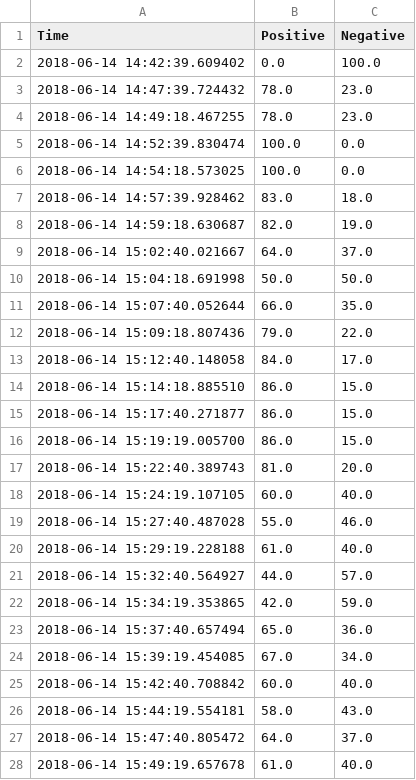
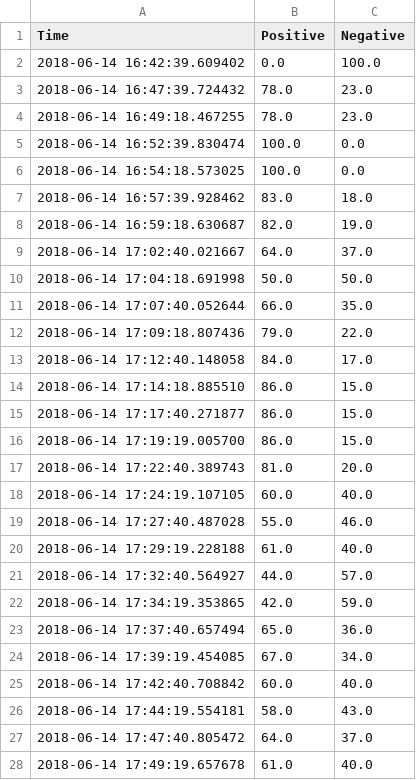
Before and after one commit to ClementTr/WorldCup_Dashboard, a CSV file: DjangoWorldCup/worldcup/static/worldcup/data/RUSARA/RUSARA_Sentiments_Agg.csv, drawn as a sheet; only a part is shown; the diff covers the shown part only.

```diff
--- a/DjangoWorldCup/worldcup/static/worldcup/data/RUSARA/RUSARA_Sentiments_Agg.csv
+++ b/DjangoWorldCup/worldcup/static/worldcup/data/RUSARA/RUSARA_Sentiments_Agg.csv
@@ -1,28 +1,28 @@
 Time,Positive,Negative
-2018-06-14 14:42:39.609402,0.0,100.0
-2018-06-14 14:47:39.724432,78.0,23.0
-2018-06-14 14:49:18.467255,78.0,23.0
-2018-06-14 14:52:39.830474,100.0,0.0
-2018-06-14 14:54:18.573025,100.0,0.0
-2018-06-14 14:57:39.928462,83.0,18.0
-2018-06-14 14:59:18.630687,82.0,19.0
-2018-06-14 15:02:40.021667,64.0,37.0
-2018-06-14 15:04:18.691998,50.0,50.0
-2018-06-14 15:07:40.052644,66.0,35.0
-2018-06-14 15:09:18.807436,79.0,22.0
-2018-06-14 15:12:40.148058,84.0,17.0
-2018-06-14 15:14:18.885510,86.0,15.0
-2018-06-14 15:17:40.271877,86.0,15.0
-2018-06-14 15:19:19.005700,86.0,15.0
-2018-06-14 15:22:40.389743,81.0,20.0
-2018-06-14 15:24:19.107105,60.0,40.0
-2018-06-14 15:27:40.487028,55.0,46.0
-2018-06-14 15:29:19.228188,61.0,40.0
-2018-06-14 15:32:40.564927,44.0,57.0
-2018-06-14 15:34:19.353865,42.0,59.0
-2018-06-14 15:37:40.657494,65.0,36.0
-2018-06-14 15:39:19.454085,67.0,34.0
-2018-06-14 15:42:40.708842,60.0,40.0
-2018-06-14 15:44:19.554181,58.0,43.0
-2018-06-14 15:47:40.805472,64.0,37.0
-2018-06-14 15:49:19.657678,61.0,40.0
+2018-06-14 16:42:39.609402,0.0,100.0
+2018-06-14 16:47:39.724432,78.0,23.0
+2018-06-14 16:49:18.467255,78.0,23.0
+2018-06-14 16:52:39.830474,100.0,0.0
+2018-06-14 16:54:18.573025,100.0,0.0
+2018-06-14 16:57:39.928462,83.0,18.0
+2018-06-14 16:59:18.630687,82.0,19.0
+2018-06-14 17:02:40.021667,64.0,37.0
+2018-06-14 17:04:18.691998,50.0,50.0
+2018-06-14 17:07:40.052644,66.0,35.0
+2018-06-14 17:09:18.807436,79.0,22.0
+2018-06-14 17:12:40.148058,84.0,17.0
+2018-06-14 17:14:18.885510,86.0,15.0
+2018-06-14 17:17:40.271877,86.0,15.0
+2018-06-14 17:19:19.005700,86.0,15.0
+2018-06-14 17:22:40.389743,81.0,20.0
+2018-06-14 17:24:19.107105,60.0,40.0
+2018-06-14 17:27:40.487028,55.0,46.0
+2018-06-14 17:29:19.228188,61.0,40.0
+2018-06-14 17:32:40.564927,44.0,57.0
+2018-06-14 17:34:19.353865,42.0,59.0
+2018-06-14 17:37:40.657494,65.0,36.0
+2018-06-14 17:39:19.454085,67.0,34.0
+2018-06-14 17:42:40.708842,60.0,40.0
+2018-06-14 17:44:19.554181,58.0,43.0
+2018-06-14 17:47:40.805472,64.0,37.0
+2018-06-14 17:49:19.657678,61.0,40.0
```
Also changed, not shown: 52 edited cells elsewhere in this file, DjangoWorldCup/worldcup/static/worldcup/data/FRAAUS/FRAAUS_Sentiments_Agg.csv, DjangoWorldCup/worldcup/static/worldcup/data/PORSPA/PORSPA_Sentiments_Agg.csv, 19 other files.
